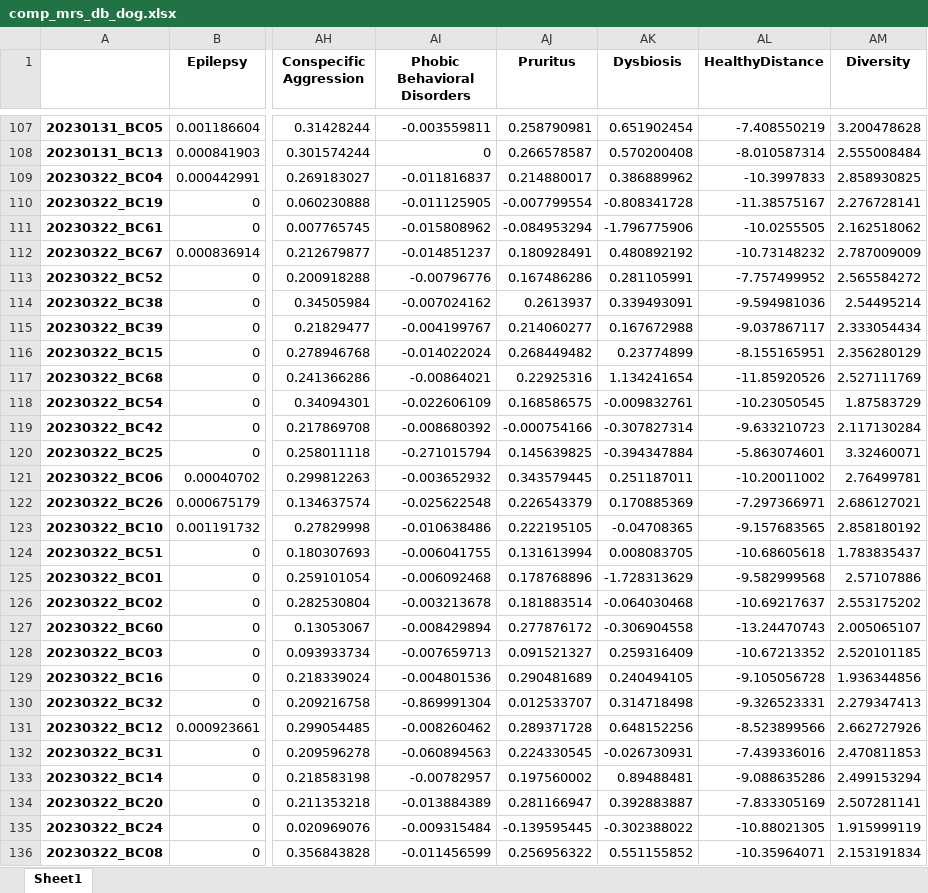
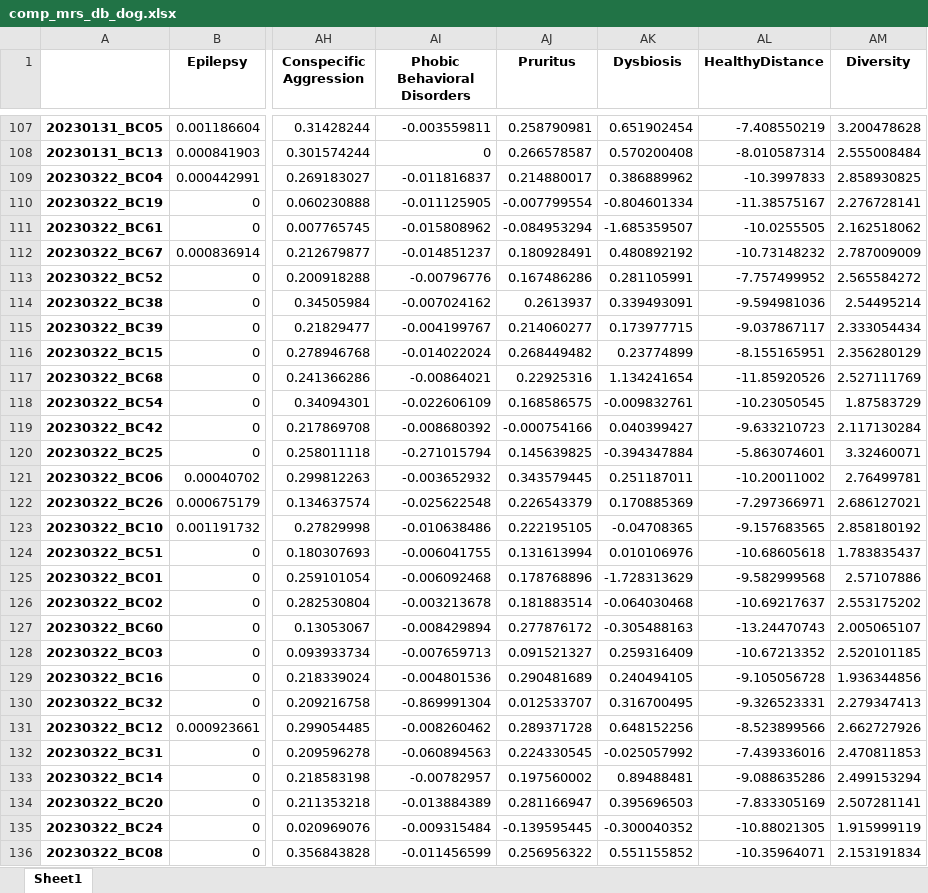
Before and after one commit to Gyungbu/comp_animal_disease, an Excel workbook: input/comp_mrs_db_dog.xlsx, sheet Sheet1, drawn as a sheet; only a part is shown, gaps mark what is left out; values as stored, in another font and other column widths than the file's, no borders; the diff covers the shown part only; the diff names each change by its address in the sheet, - before the commit and + after, or states it on an @@ line.

```diff
--- a/input/comp_mrs_db_dog.xlsx (sheet Sheet1)
+++ b/input/comp_mrs_db_dog.xlsx (sheet Sheet1)
-AK110 (Dysbiosis): -0.808341728
+AK110 (Dysbiosis): -0.804601334
-AK111 (Dysbiosis): -1.796775906
+AK111 (Dysbiosis): -1.685359507
-AK115 (Dysbiosis): 0.167672988
+AK115 (Dysbiosis): 0.173977715
-AK119 (Dysbiosis): -0.307827314
+AK119 (Dysbiosis): 0.040399427
-AK124 (Dysbiosis): 0.008083705
+AK124 (Dysbiosis): 0.010106976
-AK127 (Dysbiosis): -0.306904558
+AK127 (Dysbiosis): -0.305488163
-AK130 (Dysbiosis): 0.314718498
+AK130 (Dysbiosis): 0.316700495
-AK132 (Dysbiosis): -0.026730931
+AK132 (Dysbiosis): -0.025057992
-AK134 (Dysbiosis): 0.392883887
+AK134 (Dysbiosis): 0.395696503
-AK135 (Dysbiosis): -0.302388022
+AK135 (Dysbiosis): -0.300040352
```
Also changed, not shown: 34 edited cells elsewhere in this sheet, 5 other files.
